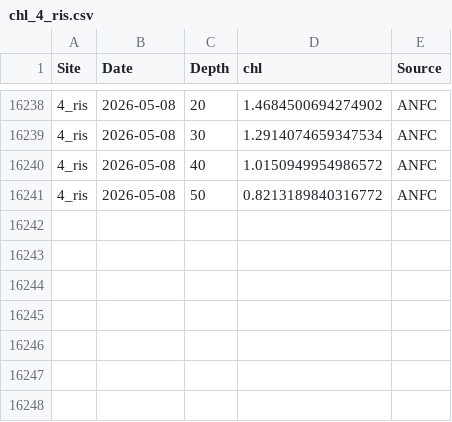
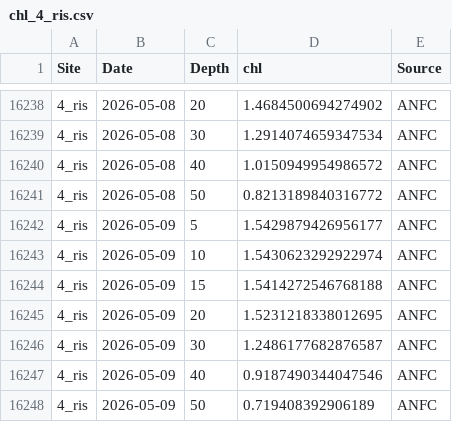
Before and after one commit to sharkbot952/temp_test, a CSV file: data/cmem/chl/chl_4_ris.csv, drawn as a sheet; only a part is shown, gaps mark what is left out; the diff names each change by its address in the sheet, - before the commit and + after, or states it on an @@ line.

```diff
--- a/data/cmem/chl/chl_4_ris.csv
+++ b/data/cmem/chl/chl_4_ris.csv
+row 16242: 4_ris | 2026-05-09 | 5 | 1.5429879426956177 | ANFC
+row 16243: 4_ris | 2026-05-09 | 10 | 1.5430623292922974 | ANFC
+row 16244: 4_ris | 2026-05-09 | 15 | 1.5414272546768188 | ANFC
+row 16245: 4_ris | 2026-05-09 | 20 | 1.5231218338012695 | ANFC
+row 16246: 4_ris | 2026-05-09 | 30 | 1.2486177682876587 | ANFC
+row 16247: 4_ris | 2026-05-09 | 40 | 0.9187490344047546 | ANFC
+row 16248: 4_ris | 2026-05-09 | 50 | 0.719408392906189 | ANFC
```
Also changed, not shown: data/cmem/chl/chl_3_reb.csv, data/cmem/chl/chl_96_ton.csv, 9 other files.
